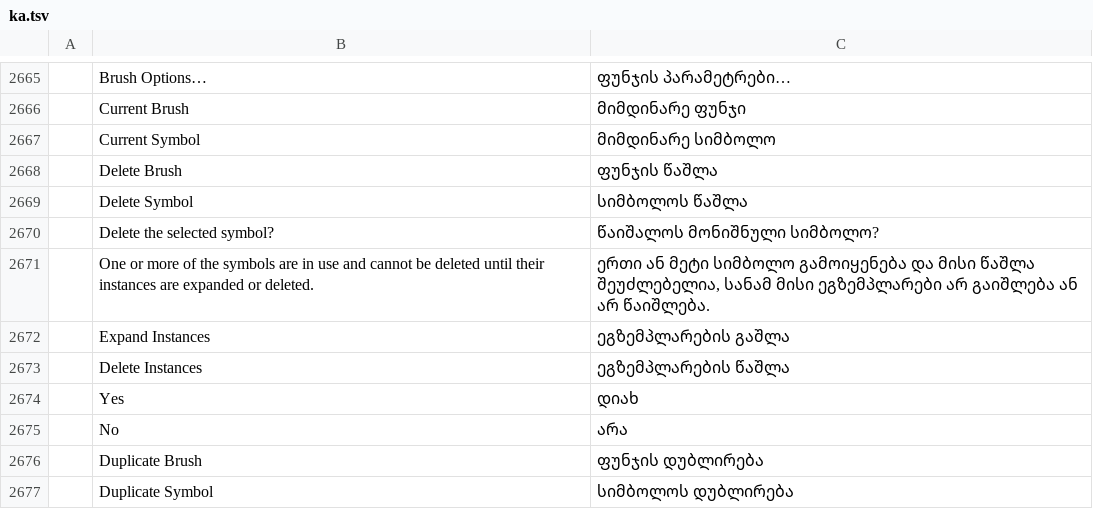
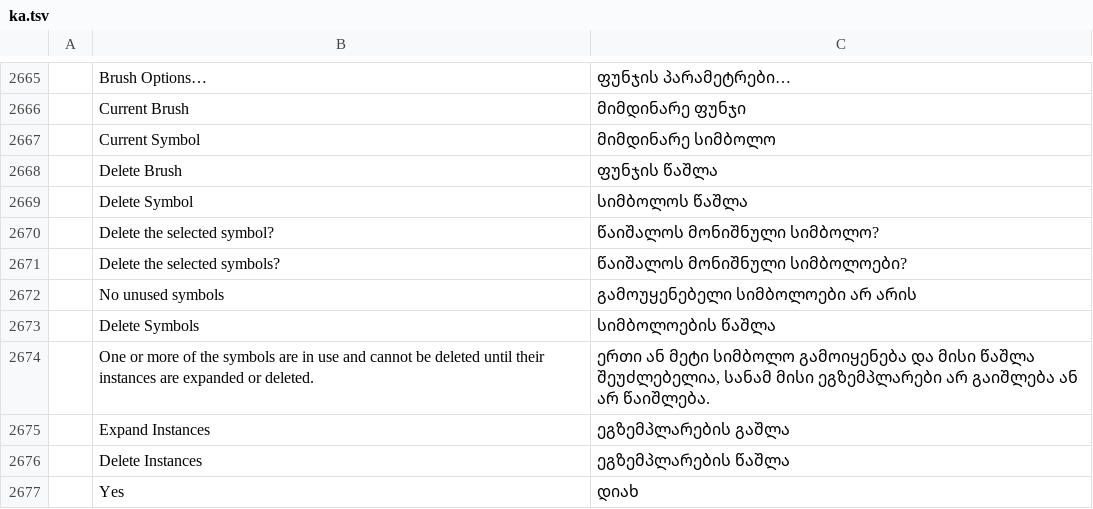
Before and after one commit to FredApps/vectorcraft, a TSV file: crates/ui-egui/src/i18n/ka.tsv, drawn as a sheet; only a part is shown, gaps mark what is left out; the shorter side is filled out with more unchanged rows; the diff names each change by its address in the sheet, - before the commit and + after, or states it on an @@ line.

Commit message:
Symbols: catalog rows for deleting several symbols and for no unused symbols

```diff
--- a/crates/ui-egui/src/i18n/ka.tsv
+++ b/crates/ui-egui/src/i18n/ka.tsv
+row 2671:  | Delete the selected symbols? | წაიშალოს მონიშნული სიმბოლოები?
+row 2672:  | No unused symbols | გამოუყენებელი სიმბოლოები არ არის
+row 2673:  | Delete Symbols | სიმბოლოების წაშლა
```
Also changed, not shown: crates/ui-egui/src/i18n/bg.tsv, crates/ui-egui/src/i18n/el.tsv, 23 other files.
